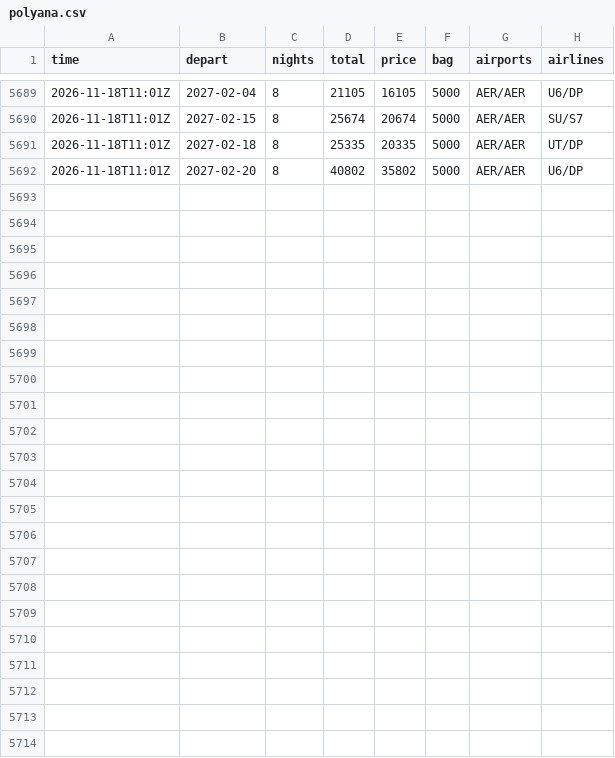
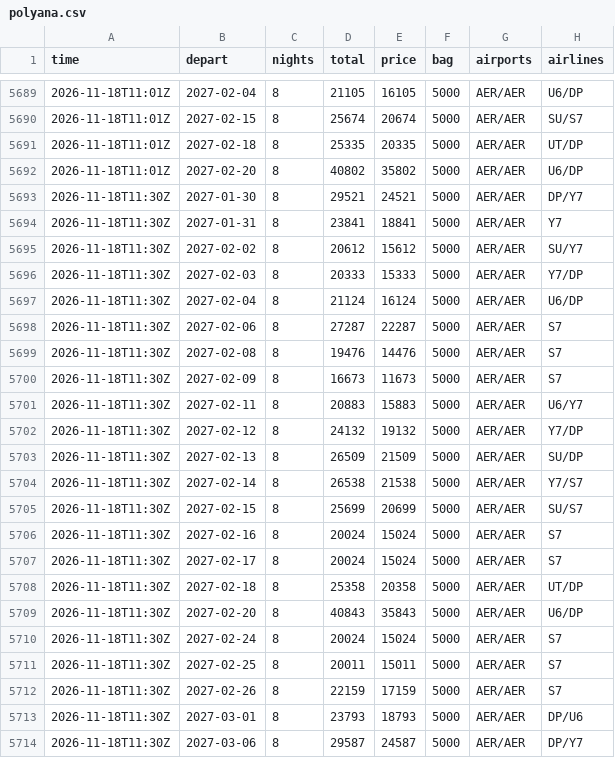
Before and after one commit to JohnLennon000/ski-tickets, a CSV file: docs/data/trips/polyana.csv, drawn as a sheet; only a part is shown, gaps mark what is left out.

```diff
--- a/docs/data/trips/polyana.csv
+++ b/docs/data/trips/polyana.csv
@@ -5692 +5692,23 @@ time,depart,nights,total,price,bag,airports,airlines
 2026-11-18T11:01Z,2027-02-20,8,40802,35802,5000,AER/AER,U6/DP
+2026-11-18T11:30Z,2027-01-30,8,29521,24521,5000,AER/AER,DP/Y7
+2026-11-18T11:30Z,2027-01-31,8,23841,18841,5000,AER/AER,Y7
+2026-11-18T11:30Z,2027-02-02,8,20612,15612,5000,AER/AER,SU/Y7
+2026-11-18T11:30Z,2027-02-03,8,20333,15333,5000,AER/AER,Y7/DP
+2026-11-18T11:30Z,2027-02-04,8,21124,16124,5000,AER/AER,U6/DP
+2026-11-18T11:30Z,2027-02-06,8,27287,22287,5000,AER/AER,S7
+2026-11-18T11:30Z,2027-02-08,8,19476,14476,5000,AER/AER,S7
+2026-11-18T11:30Z,2027-02-09,8,16673,11673,5000,AER/AER,S7
+2026-11-18T11:30Z,2027-02-11,8,20883,15883,5000,AER/AER,U6/Y7
+2026-11-18T11:30Z,2027-02-12,8,24132,19132,5000,AER/AER,Y7/DP
+2026-11-18T11:30Z,2027-02-13,8,26509,21509,5000,AER/AER,SU/DP
+2026-11-18T11:30Z,2027-02-14,8,26538,21538,5000,AER/AER,Y7/S7
+2026-11-18T11:30Z,2027-02-15,8,25699,20699,5000,AER/AER,SU/S7
+2026-11-18T11:30Z,2027-02-16,8,20024,15024,5000,AER/AER,S7
+2026-11-18T11:30Z,2027-02-17,8,20024,15024,5000,AER/AER,S7
+2026-11-18T11:30Z,2027-02-18,8,25358,20358,5000,AER/AER,UT/DP
+2026-11-18T11:30Z,2027-02-20,8,40843,35843,5000,AER/AER,U6/DP
+2026-11-18T11:30Z,2027-02-24,8,20024,15024,5000,AER/AER,S7
+2026-11-18T11:30Z,2027-02-25,8,20011,15011,5000,AER/AER,S7
+2026-11-18T11:30Z,2027-02-26,8,22159,17159,5000,AER/AER,S7
+2026-11-18T11:30Z,2027-03-01,8,23793,18793,5000,AER/AER,DP/U6
+2026-11-18T11:30Z,2027-03-06,8,29587,24587,5000,AER/AER,DP/Y7
```
Also changed, not shown: docs/data/trips/caucasus.csv, docs/data/trips/gorny.csv, 6 other files.
